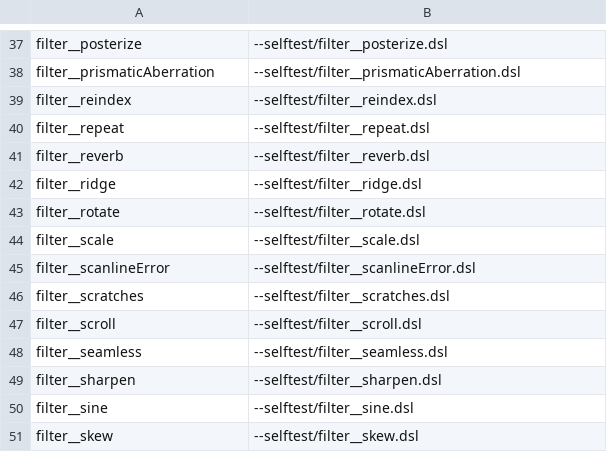
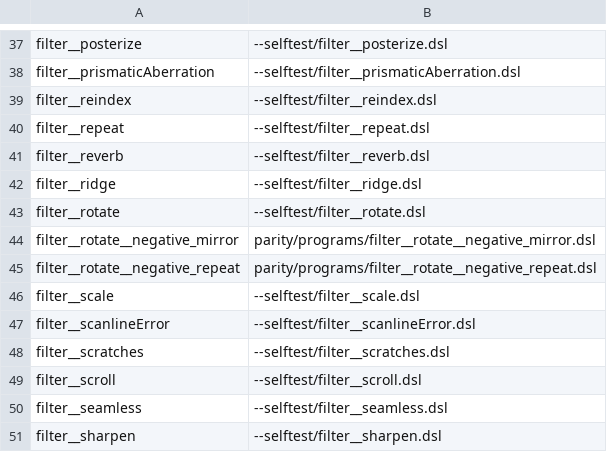
Before and after one commit to noisefactorllc/noisemaker-for-unity, a TSV file: parity/programs/filter-manifest.tsv, drawn as a sheet; only a part is shown, gaps mark what is left out; the shorter side is filled out with more unchanged rows; the diff names each change by its address in the sheet, - before the commit and + after, or states it on an @@ line.

Commit message:
fix: align Rotate wrapping and Kaleido hue with WebGL2

```diff
--- a/parity/programs/filter-manifest.tsv
+++ b/parity/programs/filter-manifest.tsv
+row 44: filter__rotate__negative_mirror | parity/programs/filter__rotate__negative_mirror.dsl
+row 45: filter__rotate__negative_repeat | parity/programs/filter__rotate__negative_repeat.dsl
```
Also changed, not shown: parity/programs/classic-manifest.tsv, 8 other files.
